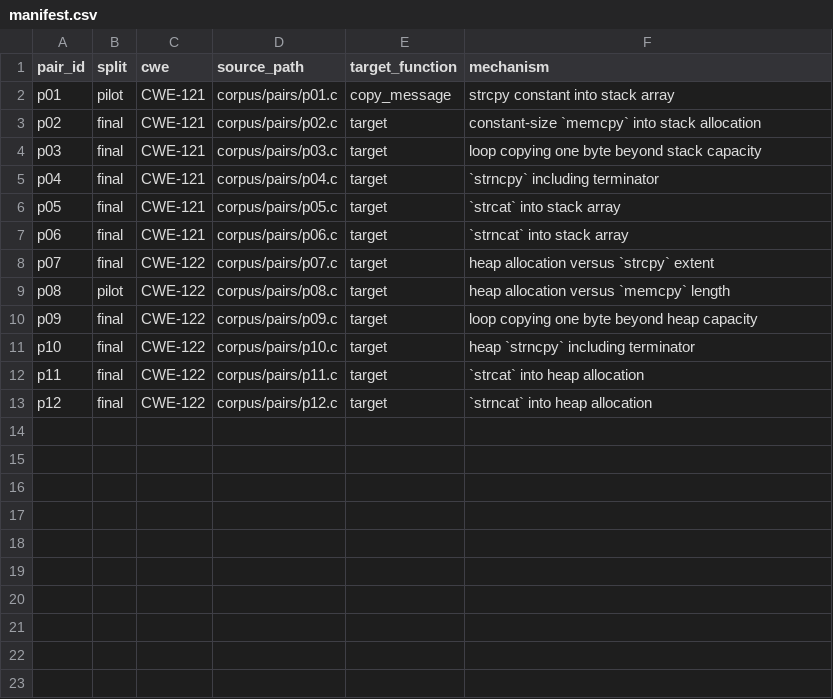
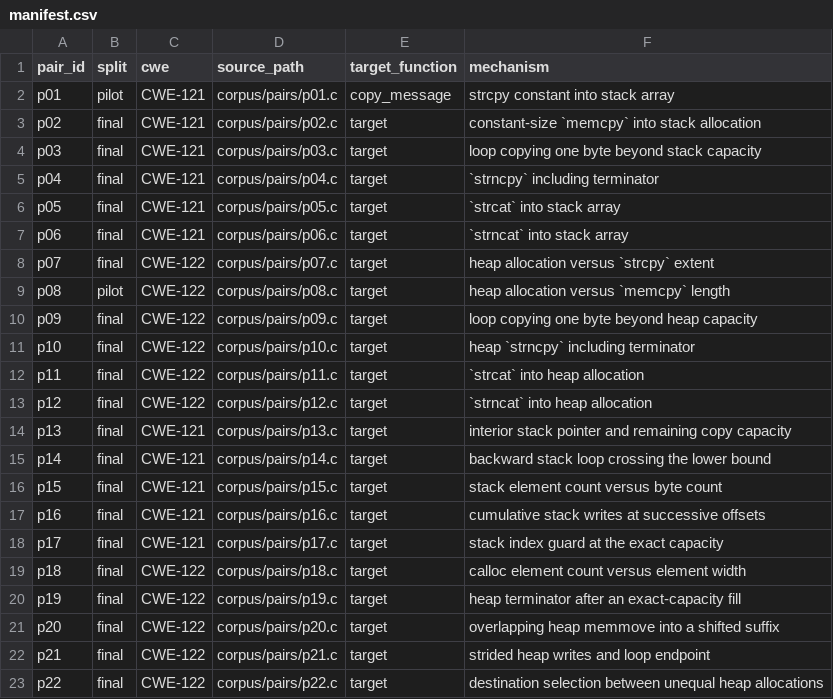
Before and after one commit to camster811/optimization-vuln-analysis, a CSV file: corpus/manifest.csv, drawn as a sheet.

Commit message:
update corpus to add 10 pairs

```diff
--- a/corpus/manifest.csv
+++ b/corpus/manifest.csv
@@ -13 +13,11 @@ p11,final,CWE-122,corpus/pairs/p11.c,target,`strcat` into heap allocation
 p12,final,CWE-122,corpus/pairs/p12.c,target,`strncat` into heap allocation
+p13,final,CWE-121,corpus/pairs/p13.c,target,interior stack pointer and remaining copy capacity
+p14,final,CWE-121,corpus/pairs/p14.c,target,backward stack loop crossing the lower bound
+p15,final,CWE-121,corpus/pairs/p15.c,target,stack element count versus byte count
+p16,final,CWE-121,corpus/pairs/p16.c,target,cumulative stack writes at successive offsets
+p17,final,CWE-121,corpus/pairs/p17.c,target,stack index guard at the exact capacity
+p18,final,CWE-122,corpus/pairs/p18.c,target,calloc element count versus element width
+p19,final,CWE-122,corpus/pairs/p19.c,target,heap terminator after an exact-capacity fill
+p20,final,CWE-122,corpus/pairs/p20.c,target,overlapping heap memmove into a shifted suffix
+p21,final,CWE-122,corpus/pairs/p21.c,target,strided heap writes and loop endpoint
+p22,final,CWE-122,corpus/pairs/p22.c,target,destination selection between unequal heap allocations
```
Also changed, not shown: 21 other files.
